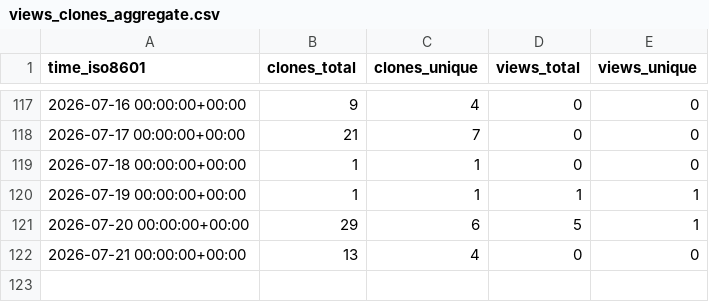
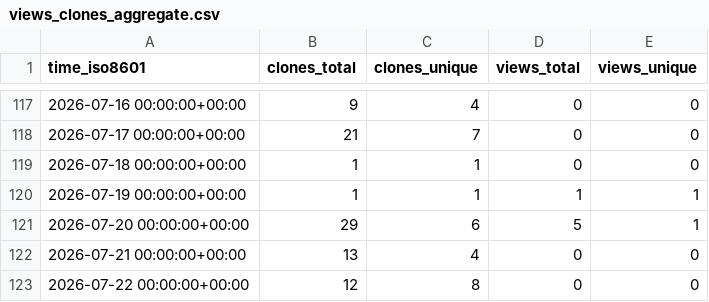
Before and after one commit to mponagandla/Python-Resume-Generator, a CSV file: mponagandla/Python-Resume-Generator/ghrs-data/views_clones_aggregate.csv, drawn as a sheet; only a part is shown, gaps mark what is left out; the diff names each change by its address in the sheet, - before the commit and + after, or states it on an @@ line.

```diff
--- a/mponagandla/Python-Resume-Generator/ghrs-data/views_clones_aggregate.csv
+++ b/mponagandla/Python-Resume-Generator/ghrs-data/views_clones_aggregate.csv
+row 123: 2026-07-22 00:00:00+00:00 | 12 | 8 | 0 | 0
```
Also changed, not shown: 1 other file.
